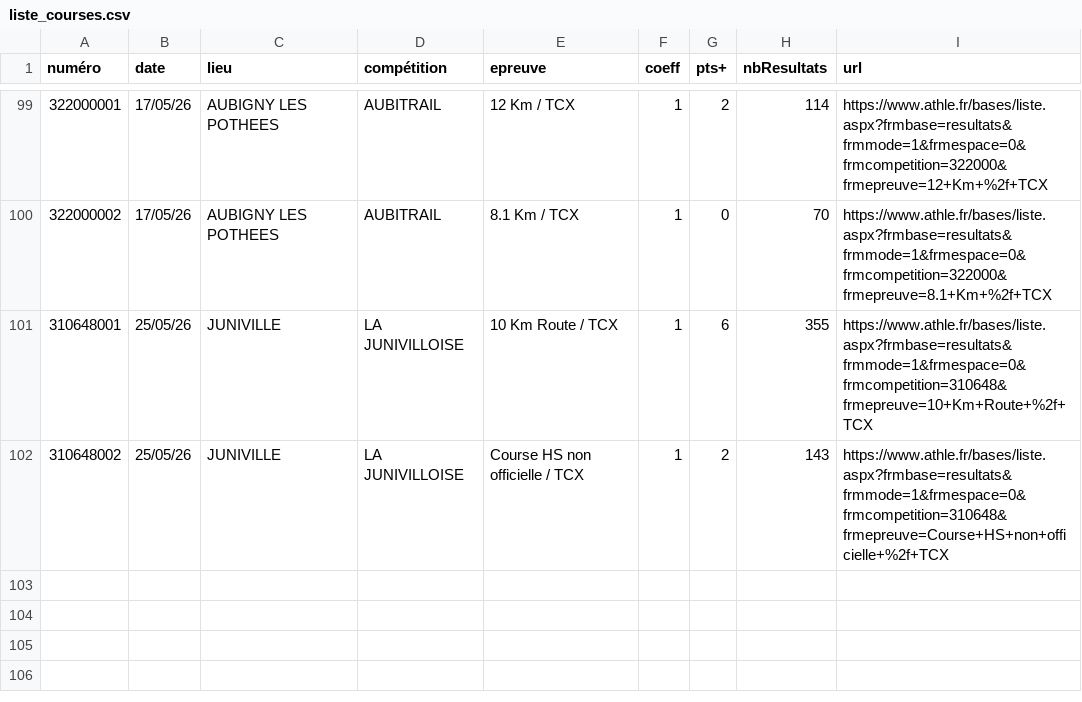
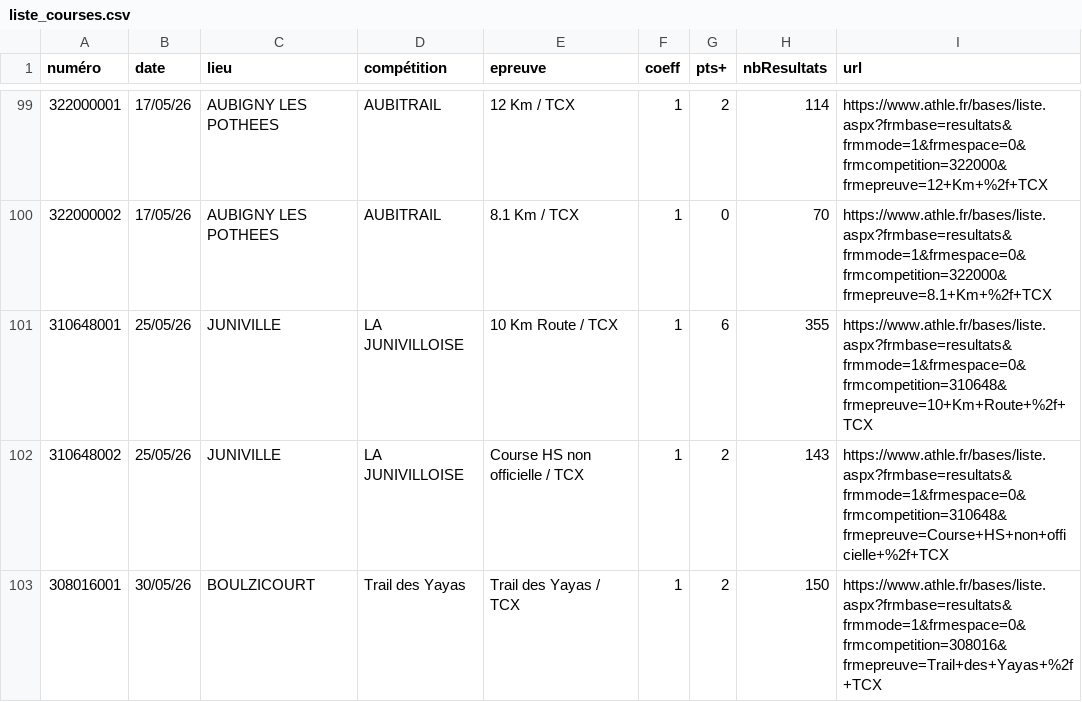
Before and after one commit to bdeblock/classementCoureurs08, a CSV file: liste_courses.csv, drawn as a sheet; only a part is shown, gaps mark what is left out.

```diff
--- a/liste_courses.csv
+++ b/liste_courses.csv
@@ -102 +102,2 @@ numéro,date,lieu,compétition,epreuve,coeff,pts+,nbResultats,url
 310648002,"25/05/26","JUNIVILLE","LA JUNIVILLOISE","Course HS non officielle / TCX",1,2,143,"https://www.athle.fr/bases/liste.aspx?frmbase=resultats&frmmode=1&frmespace=0&frmcompetition=310648&frmepreuve=Course+HS+non+officielle+%2f+TCX"
+308016001,"30/05/26","BOULZICOURT","Trail des Yayas","Trail des Yayas / TCX",1,2,150,"https://www.athle.fr/bases/liste.aspx?frmbase=resultats&frmmode=1&frmespace=0&frmcompetition=308016&frmepreuve=Trail+des+Yayas+%2f+TCX"
```
Also changed, not shown: bdd.csv, challenge_clst.csv.
